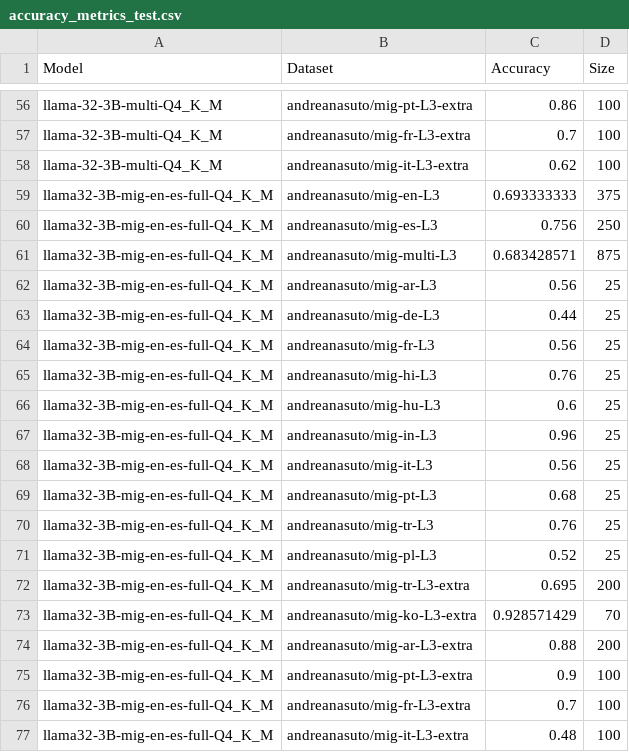
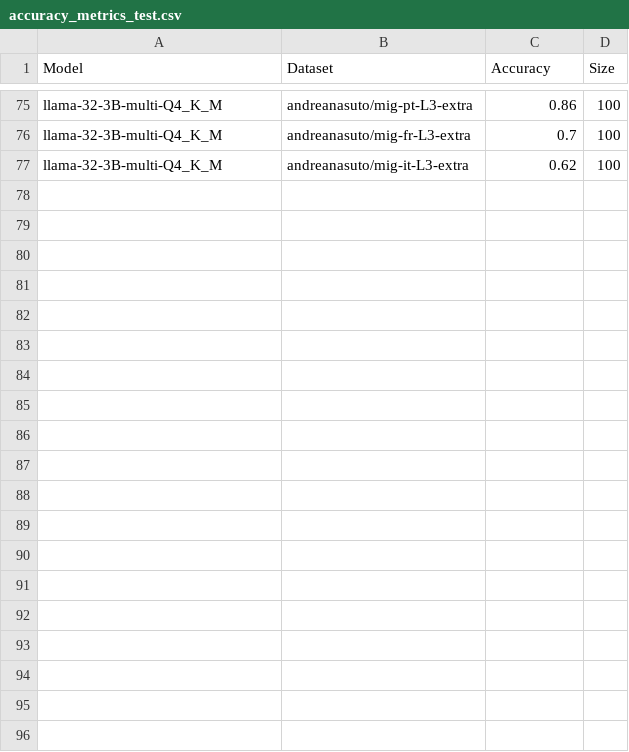
Before and after one commit to andreanasuto/immigration-llm, a CSV file: model_performance/data/test_dataset_raw/metrics/accuracy_metrics_test.csv, drawn as a sheet; only a part is shown, gaps mark what is left out; the diff covers the shown part only.

Commit message:
update dataset

```diff
--- a/model_performance/data/test_dataset_raw/metrics/accuracy_metrics_test.csv
+++ b/model_performance/data/test_dataset_raw/metrics/accuracy_metrics_test.csv
@@ -58,20 +77 @@ llama-32-3B-multi-Q4_K_M,andreanasuto/mig-fr-L3-extra,0.7,100
 llama-32-3B-multi-Q4_K_M,andreanasuto/mig-it-L3-extra,0.62,100
-llama32-3B-mig-en-es-full-Q4_K_M,andreanasuto/mig-en-L3,0.693333333,375
-llama32-3B-mig-en-es-full-Q4_K_M,andreanasuto/mig-es-L3,0.756,250
-llama32-3B-mig-en-es-full-Q4_K_M,andreanasuto/mig-multi-L3,0.683428571,875
-llama32-3B-mig-en-es-full-Q4_K_M,andreanasuto/mig-ar-L3,0.56,25
-llama32-3B-mig-en-es-full-Q4_K_M,andreanasuto/mig-de-L3,0.44,25
-llama32-3B-mig-en-es-full-Q4_K_M,andreanasuto/mig-fr-L3,0.56,25
-llama32-3B-mig-en-es-full-Q4_K_M,andreanasuto/mig-hi-L3,0.76,25
-llama32-3B-mig-en-es-full-Q4_K_M,andreanasuto/mig-hu-L3,0.6,25
-llama32-3B-mig-en-es-full-Q4_K_M,andreanasuto/mig-in-L3,0.96,25
-llama32-3B-mig-en-es-full-Q4_K_M,andreanasuto/mig-it-L3,0.56,25
-llama32-3B-mig-en-es-full-Q4_K_M,andreanasuto/mig-pt-L3,0.68,25
-llama32-3B-mig-en-es-full-Q4_K_M,andreanasuto/mig-tr-L3,0.76,25
-llama32-3B-mig-en-es-full-Q4_K_M,andreanasuto/mig-pl-L3,0.52,25
-llama32-3B-mig-en-es-full-Q4_K_M,andreanasuto/mig-tr-L3-extra,0.695,200
-llama32-3B-mig-en-es-full-Q4_K_M,andreanasuto/mig-ko-L3-extra,0.928571429,70
-llama32-3B-mig-en-es-full-Q4_K_M,andreanasuto/mig-ar-L3-extra,0.88,200
-llama32-3B-mig-en-es-full-Q4_K_M,andreanasuto/mig-pt-L3-extra,0.9,100
-llama32-3B-mig-en-es-full-Q4_K_M,andreanasuto/mig-fr-L3-extra,0.7,100
-llama32-3B-mig-en-es-full-Q4_K_M,andreanasuto/mig-it-L3-extra,0.48,100
```
Also changed, not shown: 3 added rows, 3 removed rows, 16 moved rows and 13 edited cells elsewhere in this file, model_performance/data/test_dataset_raw/metrics/f1_metrics_test.csv, 1 other file.
